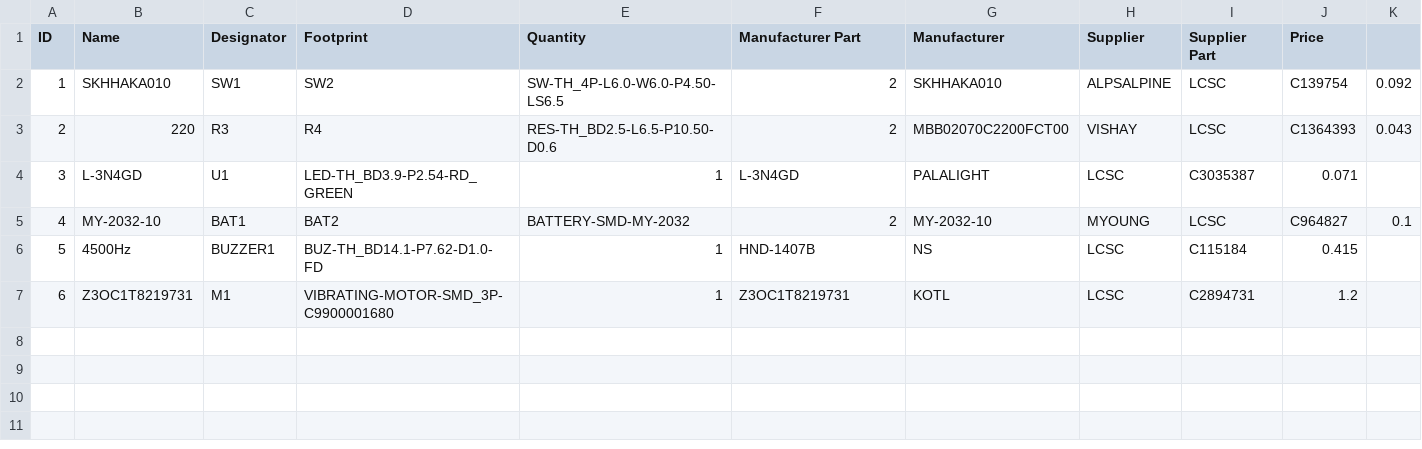
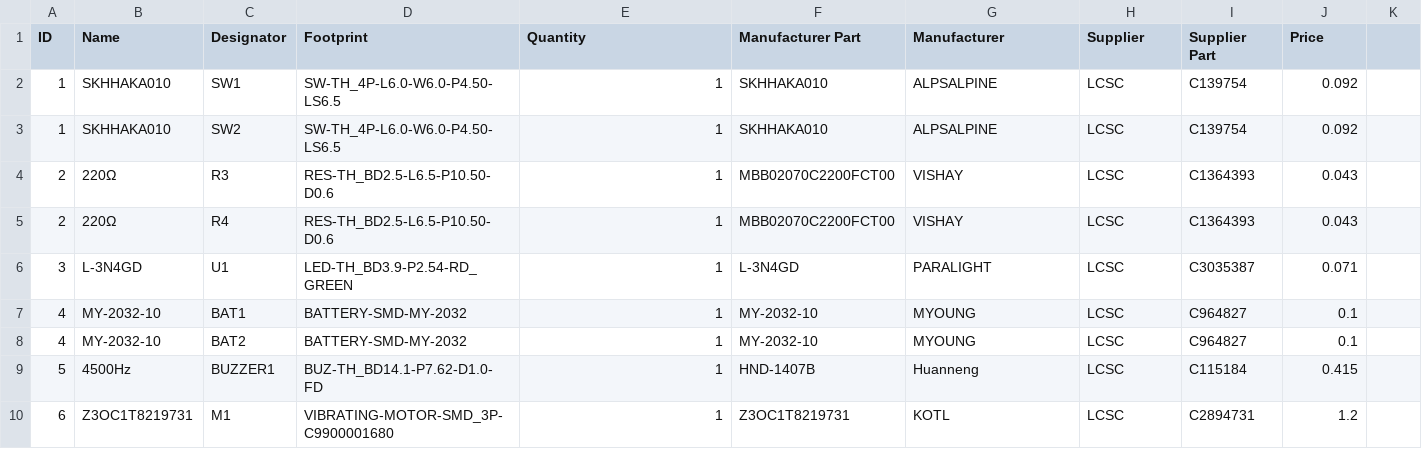
Before and after one commit to sahilchess/solder, a CSV file: production/BOM/correct bom.csv, drawn as a sheet.

Commit message:
Update correct bom.csv

```diff
--- a/production/BOM/correct bom.csv
+++ b/production/BOM/correct bom.csv
@@ -1,7 +1,10 @@
 ID,Name,Designator,Footprint,Quantity,Manufacturer Part,Manufacturer,Supplier,Supplier Part,Price
-1,SKHHAKA010,SW1,SW2,SW-TH_4P-L6.0-W6.0-P4.50-LS6.5,2,SKHHAKA010,ALPSALPINE,LCSC,C139754,0.092
-2,220,R3,R4,RES-TH_BD2.5-L6.5-P10.50-D0.6,2,MBB02070C2200FCT00,VISHAY,LCSC,C1364393,0.043
-3,L-3N4GD,U1,LED-TH_BD3.9-P2.54-RD_GREEN,1,L-3N4GD,PALALIGHT,LCSC,C3035387,0.071
-4,MY-2032-10,BAT1,BAT2,BATTERY-SMD-MY-2032,2,MY-2032-10,MYOUNG,LCSC,C964827,0.1
-5,4500Hz,BUZZER1,BUZ-TH_BD14.1-P7.62-D1.0-FD,1,HND-1407B,NS,LCSC,C115184,0.415
+1,SKHHAKA010,SW1,SW-TH_4P-L6.0-W6.0-P4.50-LS6.5,1,SKHHAKA010,ALPSALPINE,LCSC,C139754,0.092
+1,SKHHAKA010,SW2,SW-TH_4P-L6.0-W6.0-P4.50-LS6.5,1,SKHHAKA010,ALPSALPINE,LCSC,C139754,0.092
+2,220Ω,R3,RES-TH_BD2.5-L6.5-P10.50-D0.6,1,MBB02070C2200FCT00,VISHAY,LCSC,C1364393,0.043
+2,220Ω,R4,RES-TH_BD2.5-L6.5-P10.50-D0.6,1,MBB02070C2200FCT00,VISHAY,LCSC,C1364393,0.043
+3,L-3N4GD,U1,LED-TH_BD3.9-P2.54-RD_GREEN,1,L-3N4GD,PARALIGHT,LCSC,C3035387,0.071
+4,MY-2032-10,BAT1,BATTERY-SMD-MY-2032,1,MY-2032-10,MYOUNG,LCSC,C964827,0.1
+4,MY-2032-10,BAT2,BATTERY-SMD-MY-2032,1,MY-2032-10,MYOUNG,LCSC,C964827,0.1
+5,4500Hz,BUZZER1,BUZ-TH_BD14.1-P7.62-D1.0-FD,1,HND-1407B,Huanneng,LCSC,C115184,0.415
 6,Z3OC1T8219731,M1,VIBRATING-MOTOR-SMD_3P-C9900001680,1,Z3OC1T8219731,KOTL,LCSC,C2894731,1.2
```
